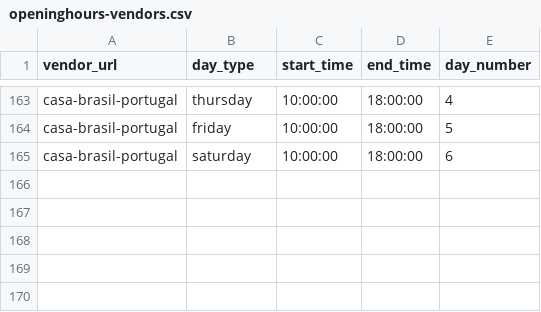
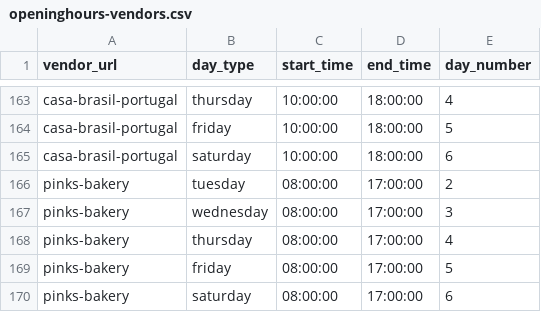
Before and after one commit to localheroesonline/website-2021, a CSV file: _data/openinghours-vendors.csv, drawn as a sheet; only a part is shown, gaps mark what is left out.

Commit message:
Nieuwe vendor, nieuwe producten

```diff
--- a/_data/openinghours-vendors.csv
+++ b/_data/openinghours-vendors.csv
@@ -165 +165,6 @@ casa-brasil-portugal,friday,10:00:00,18:00:00,5
 casa-brasil-portugal,saturday,10:00:00,18:00:00,6
+pinks-bakery,tuesday,08:00:00,17:00:00,2
+pinks-bakery,wednesday,08:00:00,17:00:00,3
+pinks-bakery,thursday,08:00:00,17:00:00,4
+pinks-bakery,friday,08:00:00,17:00:00,5
+pinks-bakery,saturday,08:00:00,17:00:00,6
```
Also changed, not shown: _data/vendors.csv, 1 other file.
